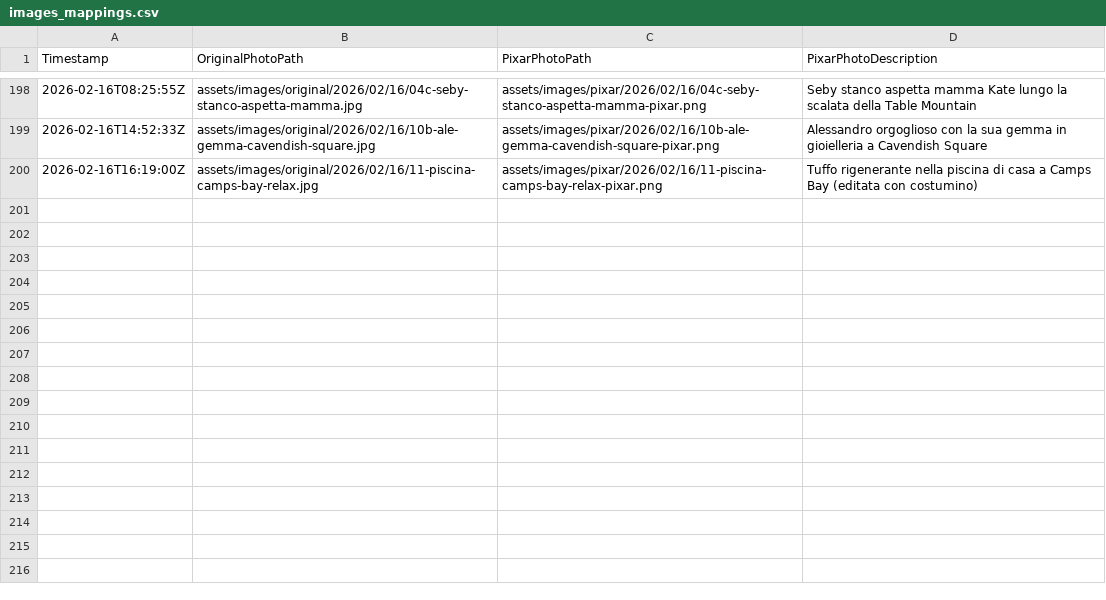
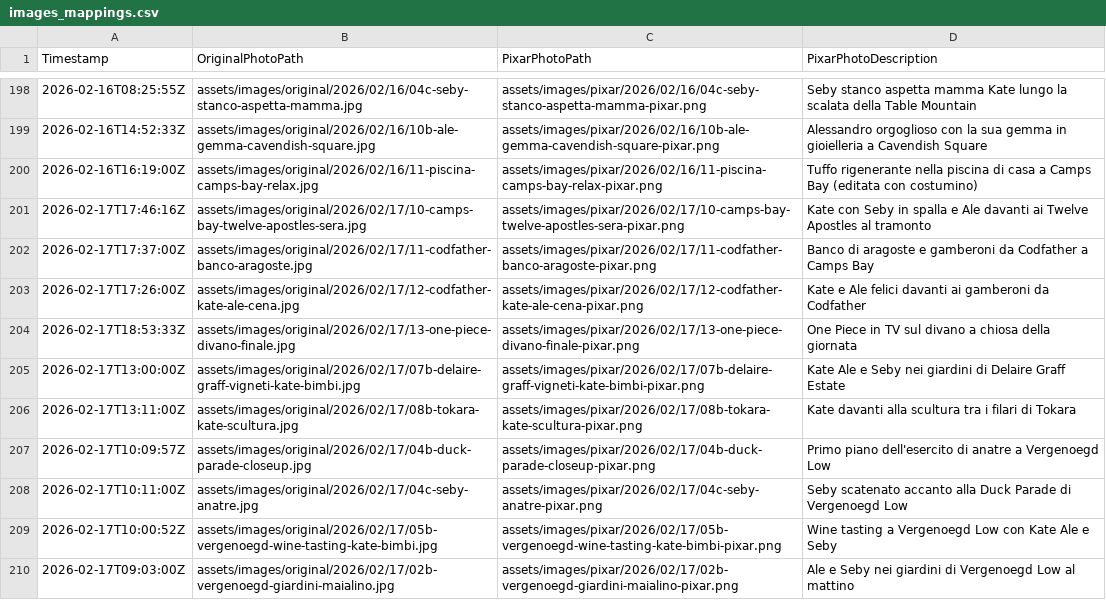
Before and after one commit to palladius/lobby-sudafrica-journal, a CSV file: images_mappings.csv, drawn as a sheet; only a part is shown, gaps mark what is left out.

Commit message:
feat(diario): Complete 2026-02-17 Vergenoegd Low, Delaire Graff, Tokara & Codfather + mark Feb 13/15/16/17 reviewed
- Completed 2026-02-17 post with 18 curated photo pairs (Original + Pixar) including Duck Parade, Tokara vineyards, Delaire Graff sushi, Codfather & One Piece finale
- Added reviewed: true star badge to completed days (Feb 13, 15, 16, 17)
- Verified with TEST_SUDAFRICA_DAY=20260217 just test

```diff
--- a/images_mappings.csv
+++ b/images_mappings.csv
@@ -200 +200,11 @@ Timestamp,OriginalPhotoPath,PixarPhotoPath,PixarPhotoDescription
 2026-02-16T16:19:00Z,assets/images/original/2026/02/16/11-piscina-camps-bay-relax.jpg,assets/images/pixar/2026/02/16/11-piscina-camps-bay-relax-pixar.png,Tuffo rigenerante nella piscina di casa a Camps Bay (editata con costumino)
+2026-02-17T17:46:16Z,assets/images/original/2026/02/17/10-camps-bay-twelve-apostles-sera.jpg,assets/images/pixar/2026/02/17/10-camps-bay-twelve-apostles-sera-pixar.png,Kate con Seby in spalla e Ale davanti ai Twelve Apostles al tramonto
+2026-02-17T17:37:00Z,assets/images/original/2026/02/17/11-codfather-banco-aragoste.jpg,assets/images/pixar/2026/02/17/11-codfather-banco-aragoste-pixar.png,Banco di aragoste e gamberoni da Codfather a Camps Bay
+2026-02-17T17:26:00Z,assets/images/original/2026/02/17/12-codfather-kate-ale-cena.jpg,assets/images/pixar/2026/02/17/12-codfather-kate-ale-cena-pixar.png,Kate e Ale felici davanti ai gamberoni da Codfather
+2026-02-17T18:53:33Z,assets/images/original/2026/02/17/13-one-piece-divano-finale.jpg,assets/images/pixar/2026/02/17/13-one-piece-divano-finale-pixar.png,One Piece in TV sul divano a chiosa della giornata
+2026-02-17T13:00:00Z,assets/images/original/2026/02/17/07b-delaire-graff-vigneti-kate-bimbi.jpg,assets/images/pixar/2026/02/17/07b-delaire-graff-vigneti-kate-bimbi-pixar.png,Kate Ale e Seby nei giardini di Delaire Graff Estate
+2026-02-17T13:11:00Z,assets/images/original/2026/02/17/08b-tokara-kate-scultura.jpg,assets/images/pixar/2026/02/17/08b-tokara-kate-scultura-pixar.png,Kate davanti alla scultura tra i filari di Tokara
+2026-02-17T10:09:57Z,assets/images/original/2026/02/17/04b-duck-parade-closeup.jpg,assets/images/pixar/2026/02/17/04b-duck-parade-closeup-pixar.png,Primo piano dell'esercito di anatre a Vergenoegd Low
+2026-02-17T10:11:00Z,assets/images/original/2026/02/17/04c-seby-anatre.jpg,assets/images/pixar/2026/02/17/04c-seby-anatre-pixar.png,Seby scatenato accanto alla Duck Parade di Vergenoegd Low
+2026-02-17T10:00:52Z,assets/images/original/2026/02/17/05b-vergenoegd-wine-tasting-kate-bimbi.jpg,assets/images/pixar/2026/02/17/05b-vergenoegd-wine-tasting-kate-bimbi-pixar.png,Wine tasting a Vergenoegd Low con Kate Ale e Seby
+2026-02-17T09:03:00Z,assets/images/original/2026/02/17/02b-vergenoegd-giardini-maialino.jpg,assets/images/pixar/2026/02/17/02b-vergenoegd-giardini-maialino-pixar.png,Ale e Seby nei giardini di Vergenoegd Low al mattino
```
Also changed, not shown: 42 other files.
